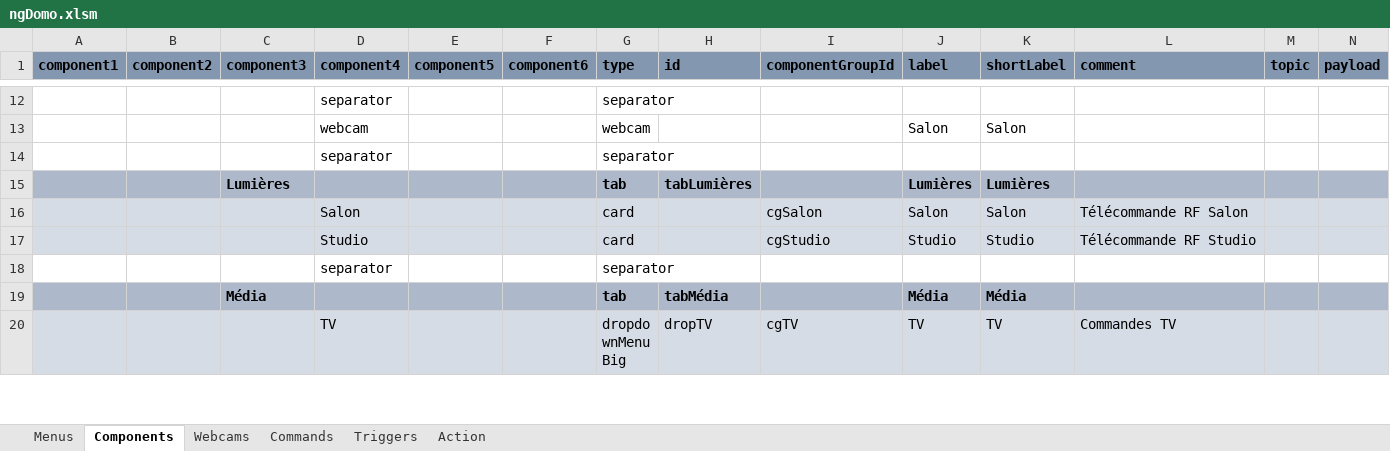
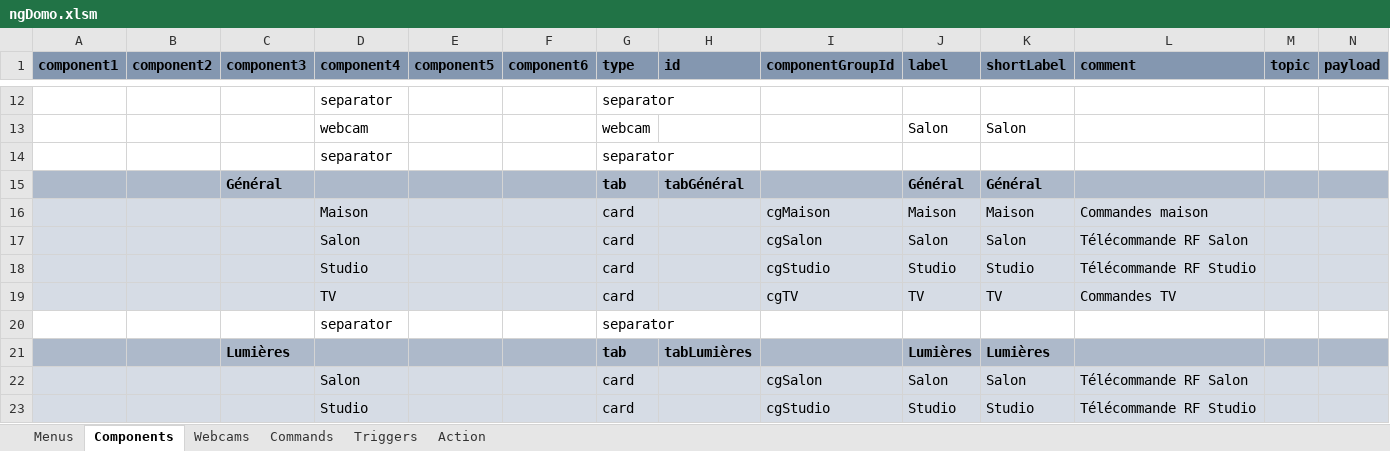
Before and after one commit to thunderace/domo-app, an Excel workbook: tools/ngDomo.xlsm, sheet Components, drawn as a sheet; only a part is shown, gaps mark what is left out; the shorter side is filled out with more unchanged rows; values as stored, in another font and other column widths than the file's, no borders; charts and pictures not drawn; rows hold the shown columns only; the diff names each change by its address in the sheet, - before the commit and + after, or states it on an @@ line.

```diff
--- a/tools/ngDomo.xlsm (sheet Components)
+++ b/tools/ngDomo.xlsm (sheet Components)
+row 15:  |  | Général |  |  |  | tab | tabGénéral |  | Général | Général
+row 16:  |  |  | Maison |  |  | card |  | cgMaison | Maison | Maison | Commandes maison
+row 17:  |  |  | Salon |  |  | card |  | cgSalon | Salon | Salon | Télécommande RF Salon
+row 18:  |  |  | Studio |  |  | card |  | cgStudio | Studio | Studio | Télécommande RF Studio
+row 19:  |  |  | TV |  |  | card |  | cgTV | TV | TV | Commandes TV
+row 20:  |  |  | separator |  |  | separator
```
Also changed, not shown: 14 other files.
